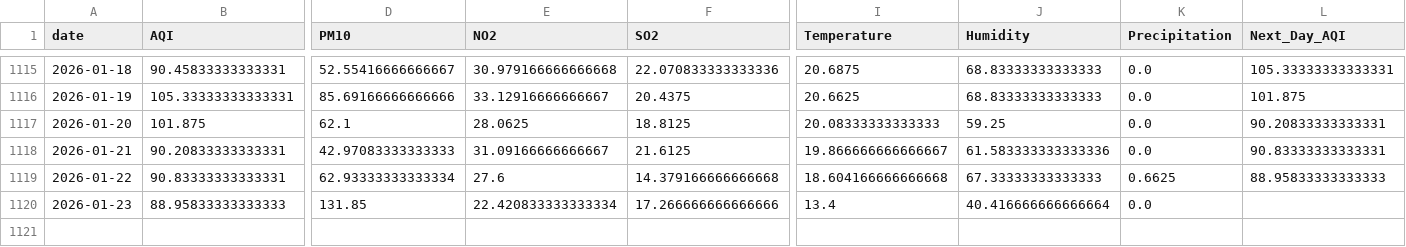
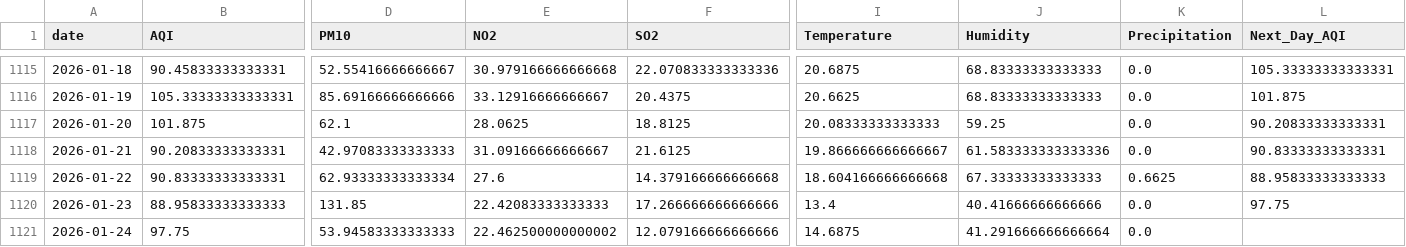
Before and after one commit to SheemaMasood381/Pearls-Karachi-AQI-Prediction-for-next-3-days-, a CSV file: data/karachi_daily_aqi_weather.csv, drawn as a sheet; only a part is shown, gaps mark what is left out; rows hold the shown columns only; the diff names each change by its address in the sheet, - before the commit and + after, or states it on an @@ line.

```diff
--- a/data/karachi_daily_aqi_weather.csv
+++ b/data/karachi_daily_aqi_weather.csv
-E1120 (NO2): 22.420833333333334
+E1120 (NO2): 22.42083333333333
-J1120 (Humidity): 40.416666666666664
+J1120 (Humidity): 40.41666666666666
-L1120 (Next_Day_AQI): (empty)
+L1120 (Next_Day_AQI): 97.75
+row 1121: 2026-01-24 | 97.75 | 53.94583333333333 | 22.462500000000002 | 12.079166666666666 | 14.6875 | 41.291666666666664 | 0.0
```
Also changed, not shown: lime_explanations/lime_explanation.csv, processed_data/daily_karachi_preprocessed.csv, 4 other files.
